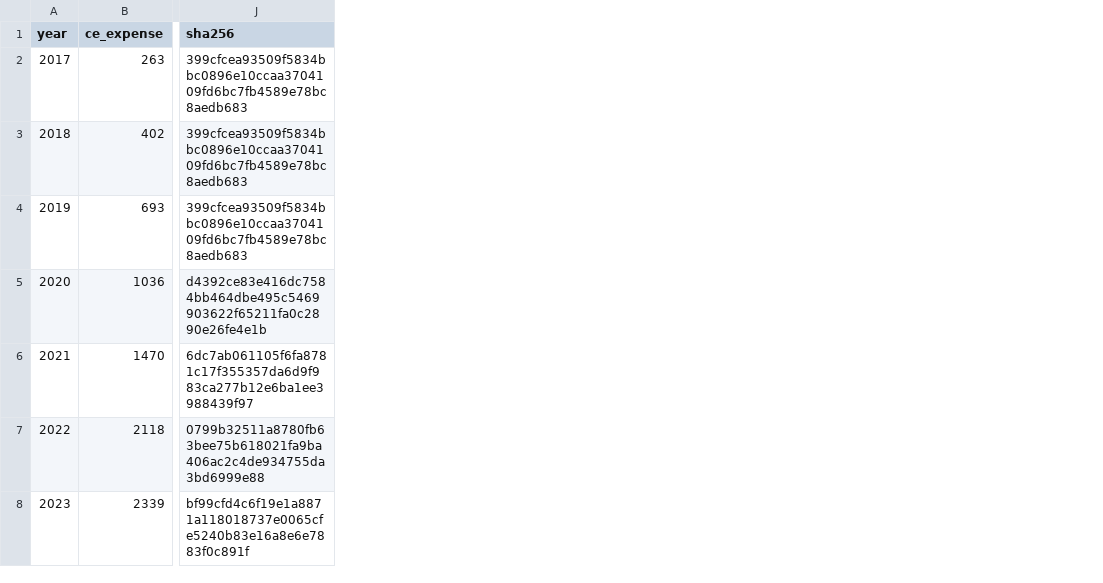
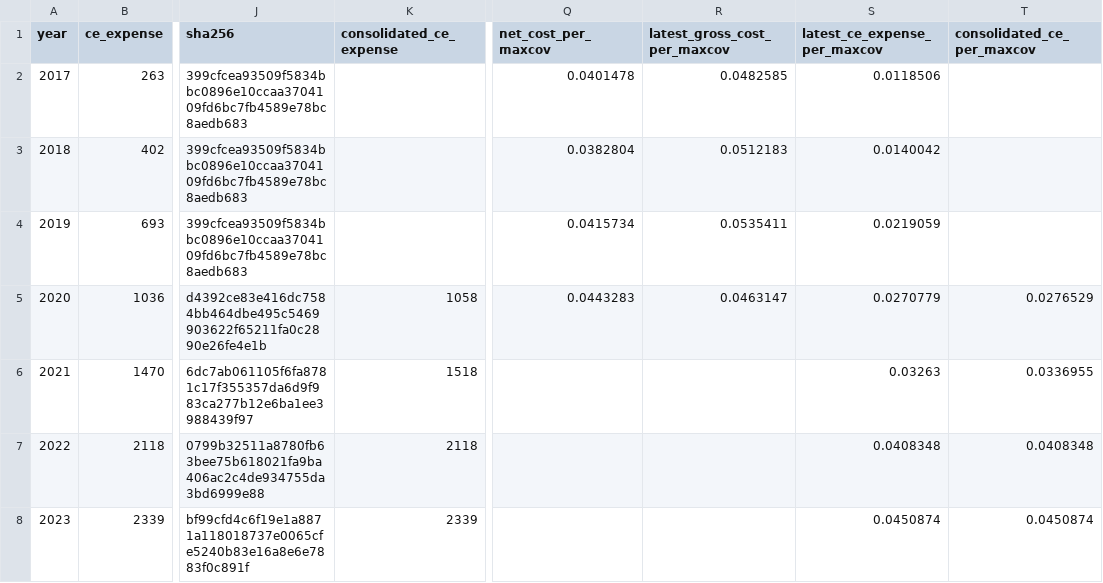
Before and after one commit to eleonorabjornberg/household-debt-risk, a CSV file: research/b2_crt_pricing/freddie_crt_cost.csv, drawn as a sheet; only a part is shown, gaps mark what is left out; the diff names each change by its address in the sheet, - before the commit and + after, or states it on an @@ line.

```diff
--- a/research/b2_crt_pricing/freddie_crt_cost.csv
+++ b/research/b2_crt_pricing/freddie_crt_cost.csv
+column K (consolidated_ce_expense), rows 5-8: 1058 | 1518 | 2118 | 2339
+column Q (net_cost_per_maxcov), rows 2-5: 0.0401478 | 0.0382804 | 0.0415734 | 0.0443283
+column R (latest_gross_cost_per_maxcov), rows 2-5: 0.0482585 | 0.0512183 | 0.0535411 | 0.0463147
+column S (latest_ce_expense_per_maxcov), rows 2-8: 0.0118506 | 0.0140042 | 0.0219059 | 0.0270779 | 0.03263 | 0.0408348 | 0.0450874
+column T (consolidated_ce_per_maxcov), rows 5-8: 0.0276529 | 0.0336955 | 0.0408348 | 0.0450874
```
Also changed, not shown: claims/tracks/markets.csv, research/b2_crt_pricing/fannie_crt_cost.csv, 4 other files.
